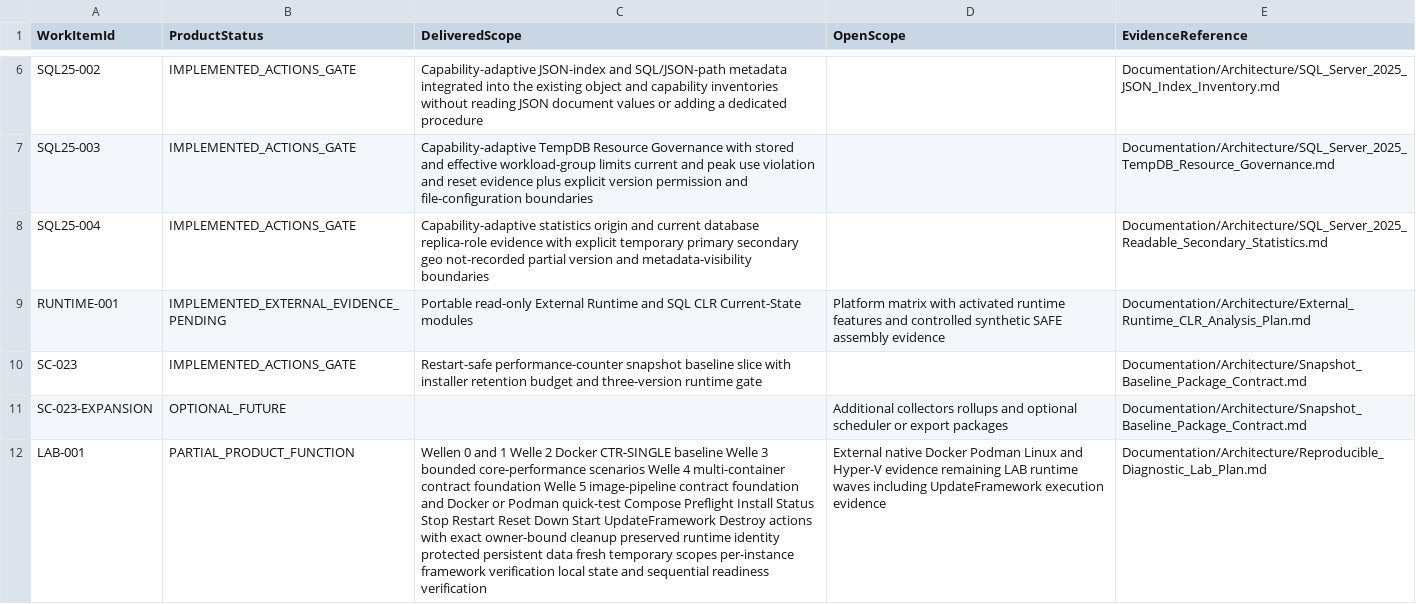
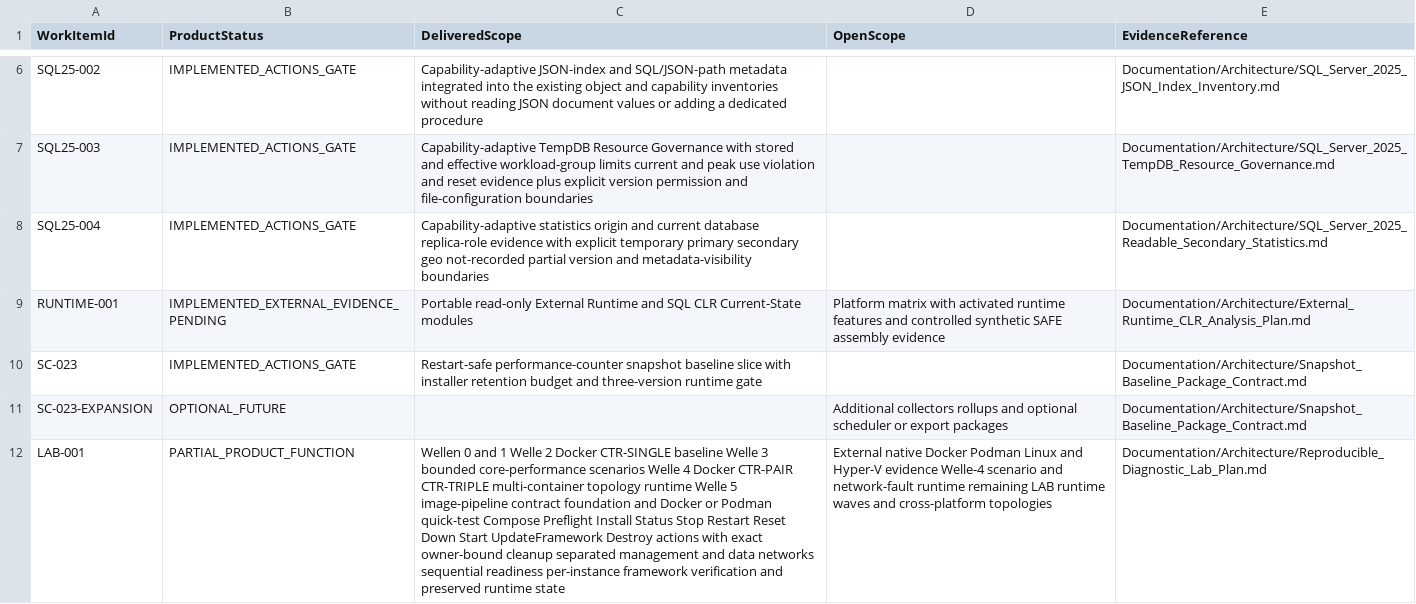
Before and after one commit to gecompat/SQL_Server_Analyze, a CSV file: Metadata/Quality/Implementation_Status.csv, drawn as a sheet; only a part is shown, gaps mark what is left out; the diff names each change by its address in the sheet, - before the commit and + after, or states it on an @@ line.

```diff
--- a/Metadata/Quality/Implementation_Status.csv
+++ b/Metadata/Quality/Implementation_Status.csv
-C12 (DeliveredScope): …Welle 4 multi-container contract foundation Welle 5 image-pipeline contract foundation and Docker or Podman quick-test Compose Preflight Install Status Stop Restart Reset Down Start UpdateFramework Destroy actions with exact owner-bound cleanup preserved runtime identity protected persistent data fresh temporary scopes per-instance framework verification local state and sequential readiness verification
+C12 (DeliveredScope): …Welle 4 Docker CTR-PAIR CTR-TRIPLE multi-container topology runtime Welle 5 image-pipeline contract foundation and Docker or Podman quick-test Compose Preflight Install Status Stop Restart Reset Down Start UpdateFramework Destroy actions with exact owner-bound cleanup separated management and data networks sequential readiness per-instance framework verification and preserved runtime state
-D12 (OpenScope): …Hyper-V evidence remaining LAB runtime waves including UpdateFramework execution evidence
+D12 (OpenScope): …Hyper-V evidence Welle-4 scenario and network-fault runtime remaining LAB runtime waves and cross-platform topologies
```
Also changed, not shown: Metadata/Quality/Lab_Wave_Status.csv, 19 other files.
